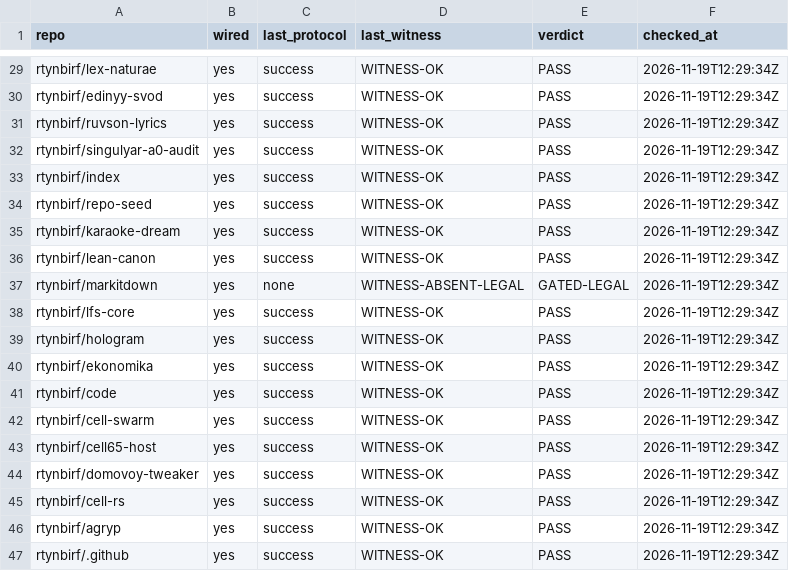
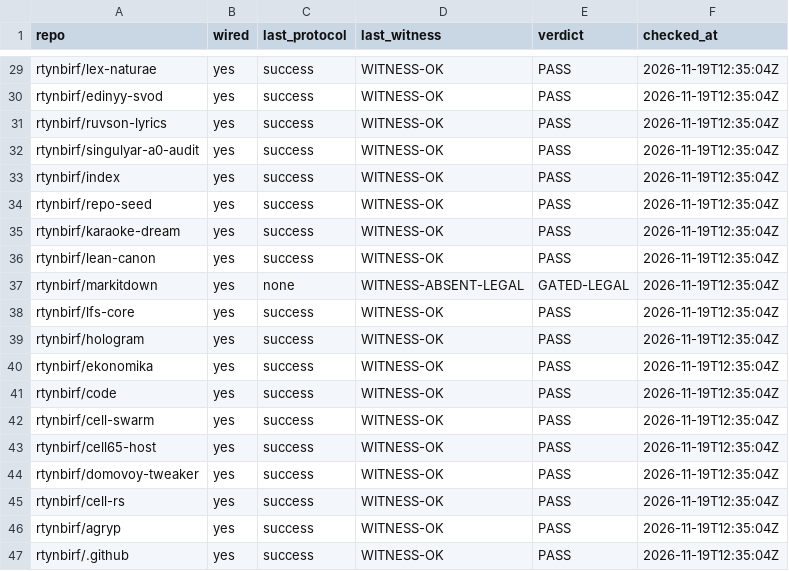
Before and after one commit to rtynbirf/assembly-protocol, a CSV file: fleet/FLEET_VERDICT.csv, drawn as a sheet; only a part is shown, gaps mark what is left out; the diff covers the shown part only; the diff names each change by its address in the sheet, - before the commit and + after, or states it on an @@ line.

```diff
--- a/fleet/FLEET_VERDICT.csv
+++ b/fleet/FLEET_VERDICT.csv
-F29:F47 (checked_at): 2026-11-19T12:29:34Z
+F29:F47 (checked_at): 2026-11-19T12:35:04Z
```
Also changed, not shown: 2 added rows, 2 removed rows and 25 edited cells elsewhere in this file.
